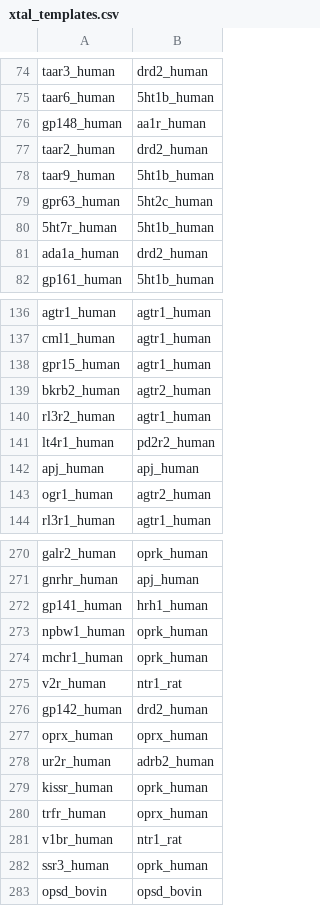
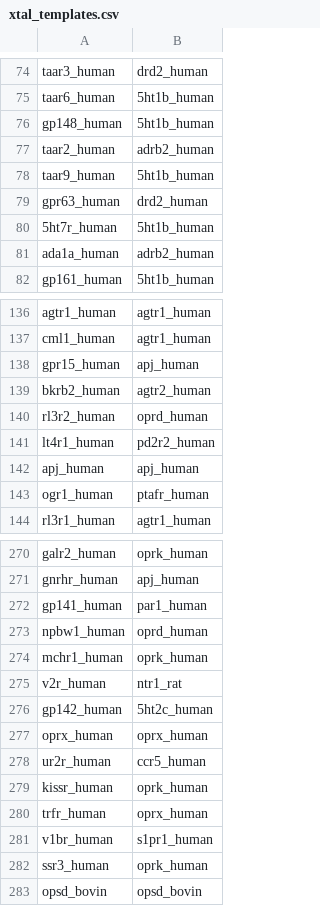
Before and after one commit to protwis/gpcrdb_data, a CSV file: structure_data/annotation/xtal_templates.csv, drawn as a sheet; only a part is shown, gaps mark what is left out; the diff covers the shown part only.

```diff
--- a/structure_data/annotation/xtal_templates.csv
+++ b/structure_data/annotation/xtal_templates.csv
@@ -75,8 +75,8 @@ taar3_human,drd2_human
 taar6_human,5ht1b_human
-gp148_human,aa1r_human
-taar2_human,drd2_human
+gp148_human,5ht1b_human
+taar2_human,adrb2_human
 taar9_human,5ht1b_human
-gpr63_human,5ht2c_human
+gpr63_human,drd2_human
 5ht7r_human,5ht1b_human
-ada1a_human,drd2_human
+ada1a_human,adrb2_human
 gp161_human,5ht1b_human
@@ -137,8 +137,8 @@ agtr1_human,agtr1_human
 cml1_human,agtr1_human
-gpr15_human,agtr1_human
+gpr15_human,apj_human
 bkrb2_human,agtr2_human
-rl3r2_human,agtr1_human
+rl3r2_human,oprd_human
 lt4r1_human,pd2r2_human
 apj_human,apj_human
-ogr1_human,agtr2_human
+ogr1_human,ptafr_human
 rl3r1_human,agtr1_human
@@ -271,12 +271,12 @@ galr2_human,oprk_human
 gnrhr_human,apj_human
-gp141_human,hrh1_human
-npbw1_human,oprk_human
+gp141_human,par1_human
+npbw1_human,oprd_human
 mchr1_human,oprk_human
 v2r_human,ntr1_rat
-gp142_human,drd2_human
+gp142_human,5ht2c_human
 oprx_human,oprx_human
-ur2r_human,adrb2_human
+ur2r_human,ccr5_human
 kissr_human,oprk_human
 trfr_human,oprx_human
-v1br_human,ntr1_rat
+v1br_human,s1pr1_human
 ssr3_human,oprk_human
```
Also changed, not shown: 43 edited cells elsewhere in this file, 20 other files.
